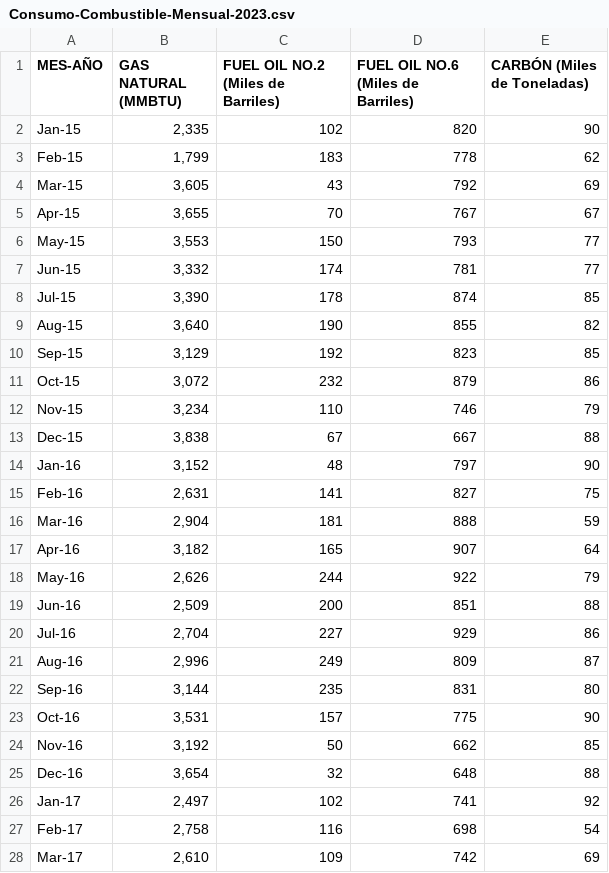
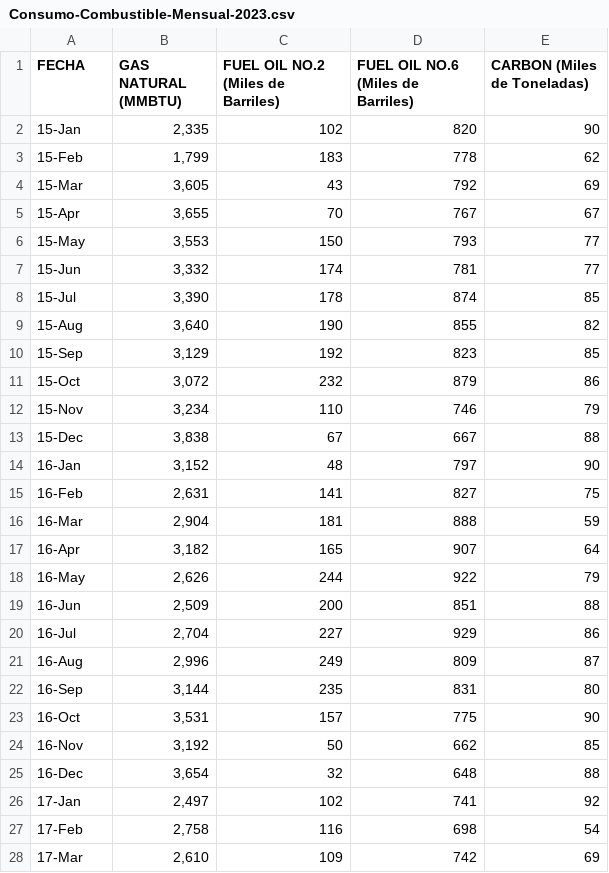
Before and after one commit to sebcalcagno/AnalisisSeriesTemporales, a CSV file: Consumo-Combustible-Mensual-2023.csv, drawn as a sheet; only a part is shown; the diff covers the shown part only; the diff names each change by its address in the sheet, - before the commit and + after, or states it on an @@ line.

Commit message:
Add files via upload

```diff
--- a/Consumo-Combustible-Mensual-2023.csv
+++ b/Consumo-Combustible-Mensual-2023.csv
-A1: MES-AÑO
+A1: FECHA
-E1: CARBÓN (Miles de Toneladas)
+E1: CARBON (Miles de Toneladas)
-A2 (FECHA): Jan-15
+A2 (FECHA): 15-Jan
-A3 (FECHA): Feb-15
+A3 (FECHA): 15-Feb
-A4 (FECHA): Mar-15
+A4 (FECHA): 15-Mar
-A5 (FECHA): Apr-15
+A5 (FECHA): 15-Apr
-A6 (FECHA): May-15
+A6 (FECHA): 15-May
-A7 (FECHA): Jun-15
+A7 (FECHA): 15-Jun
-A8 (FECHA): Jul-15
+A8 (FECHA): 15-Jul
-A9 (FECHA): Aug-15
+A9 (FECHA): 15-Aug
-A10 (FECHA): Sep-15
+A10 (FECHA): 15-Sep
-A11 (FECHA): Oct-15
+A11 (FECHA): 15-Oct
-A12 (FECHA): Nov-15
+A12 (FECHA): 15-Nov
-A13 (FECHA): Dec-15
+A13 (FECHA): 15-Dec
-A14 (FECHA): Jan-16
+A14 (FECHA): 16-Jan
-A15 (FECHA): Feb-16
+A15 (FECHA): 16-Feb
-A16 (FECHA): Mar-16
+A16 (FECHA): 16-Mar
-A17 (FECHA): Apr-16
+A17 (FECHA): 16-Apr
-A18 (FECHA): May-16
+A18 (FECHA): 16-May
-A19 (FECHA): Jun-16
+A19 (FECHA): 16-Jun
-A20 (FECHA): Jul-16
+A20 (FECHA): 16-Jul
-A21 (FECHA): Aug-16
+A21 (FECHA): 16-Aug
-A22 (FECHA): Sep-16
+A22 (FECHA): 16-Sep
-A23 (FECHA): Oct-16
+A23 (FECHA): 16-Oct
-A24 (FECHA): Nov-16
+A24 (FECHA): 16-Nov
-A25 (FECHA): Dec-16
+A25 (FECHA): 16-Dec
-A26 (FECHA): Jan-17
+A26 (FECHA): 17-Jan
-A27 (FECHA): Feb-17
+A27 (FECHA): 17-Feb
-A28 (FECHA): Mar-17
+A28 (FECHA): 17-Mar
```
Also changed, not shown: 82 edited cells elsewhere in this file.
